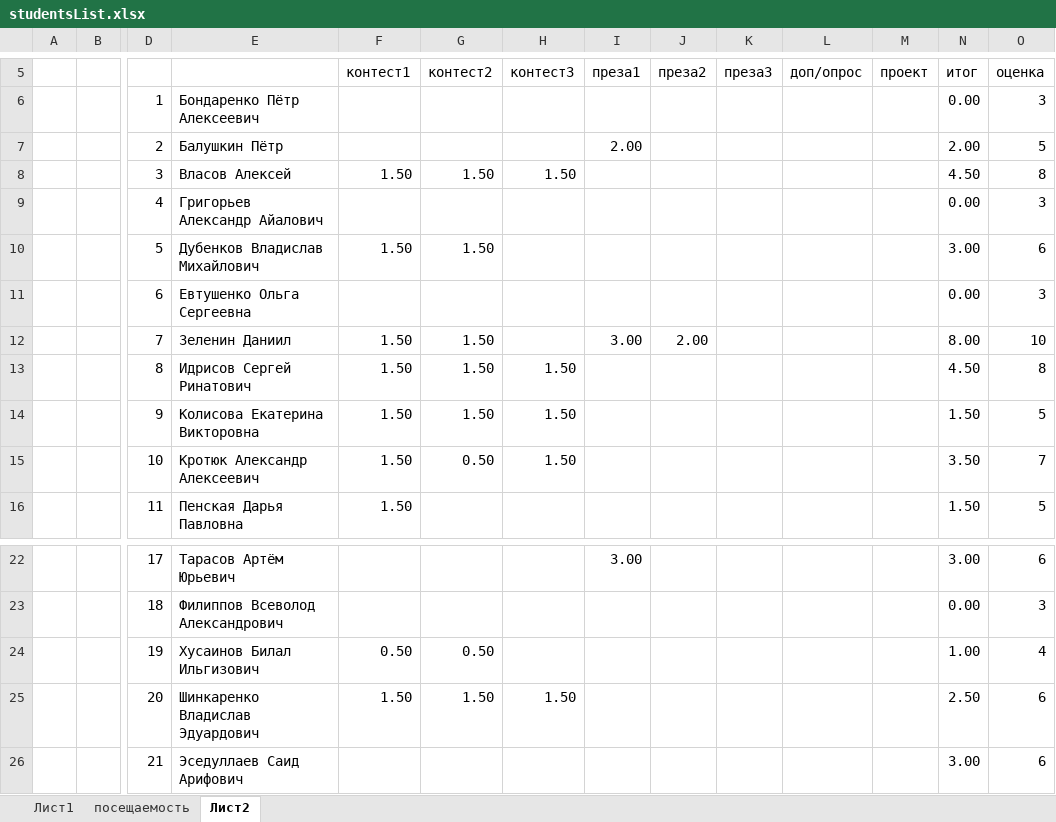
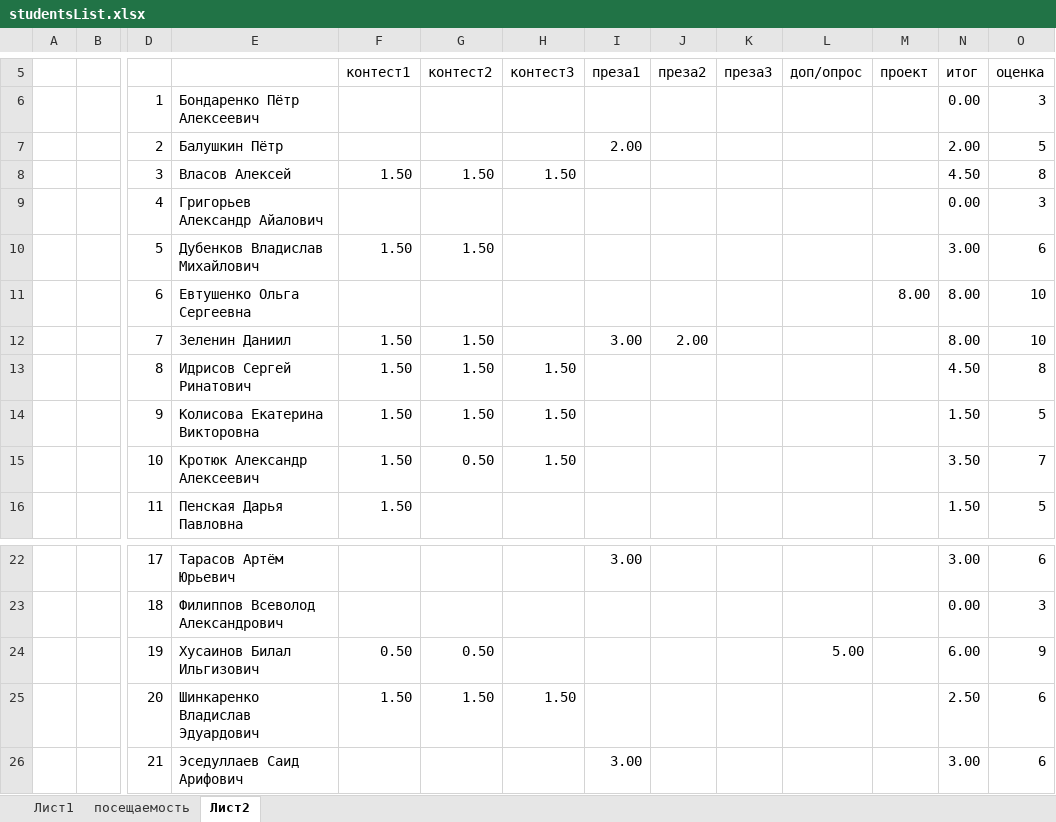
Before and after one commit to IvanSmirnovSPL/Example, an Excel workbook: studentsList.xlsx, sheet Лист2, drawn as a sheet; only a part is shown, gaps mark what is left out; values as stored, in another font and other column widths than the file's, no borders; conditional formats not drawn; removed rows and columns are numbered as before the commit, all else as after; rows hold the shown columns only; the diff names each change by its address in the sheet, - before the commit and + after, or states it on an @@ line.

Commit message:
upd

```diff
--- a/studentsList.xlsx (sheet Лист2)
+++ b/studentsList.xlsx (sheet Лист2)
-row 11:  |  | 6 | Евтушенко Ольга Сергеевна |  |  |  |  |  |  |  |  | 0.00 | 3
+row 11:  |  | 6 | Евтушенко Ольга Сергеевна |  |  |  |  |  |  |  | 8.00 | 8.00 | 10
-L24 (доп/опрос): (empty)
+L24 (доп/опрос): 5.00
-N24 (итог): 1.00
+N24 (итог): 6.00
-O24 (оценка): 4
+O24 (оценка): 9
-I26 (преза1): (empty)
+I26 (преза1): 3.00
```
Also changed, not shown: formulas that keep their value.
